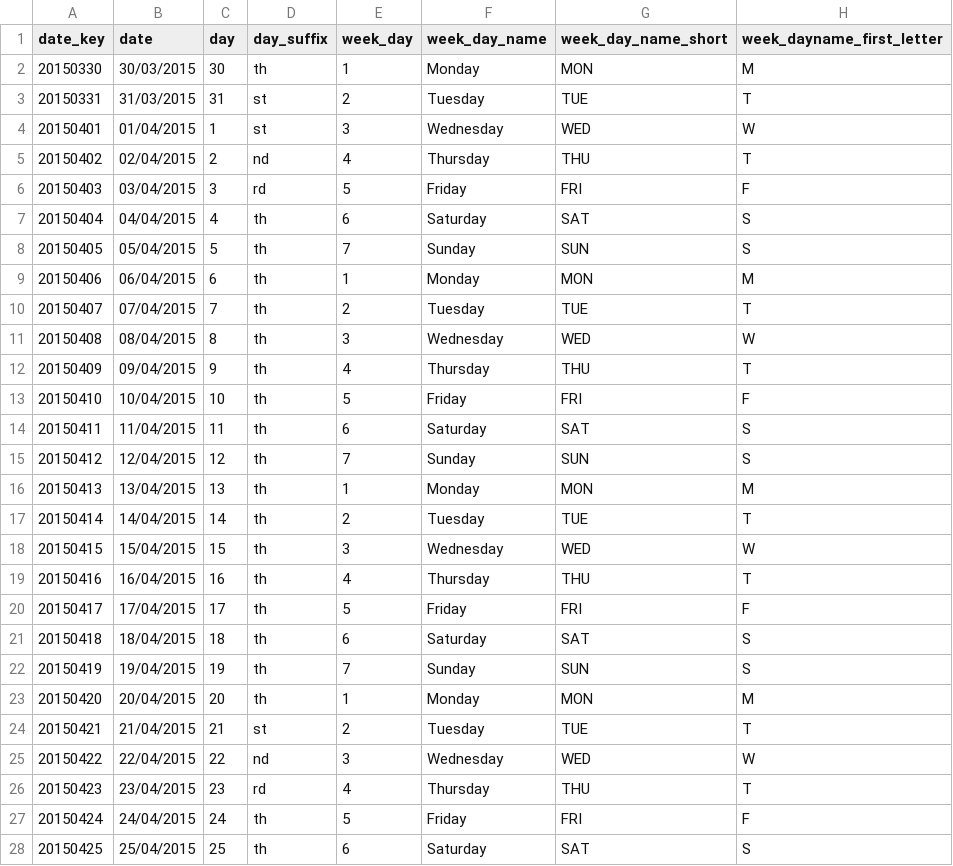
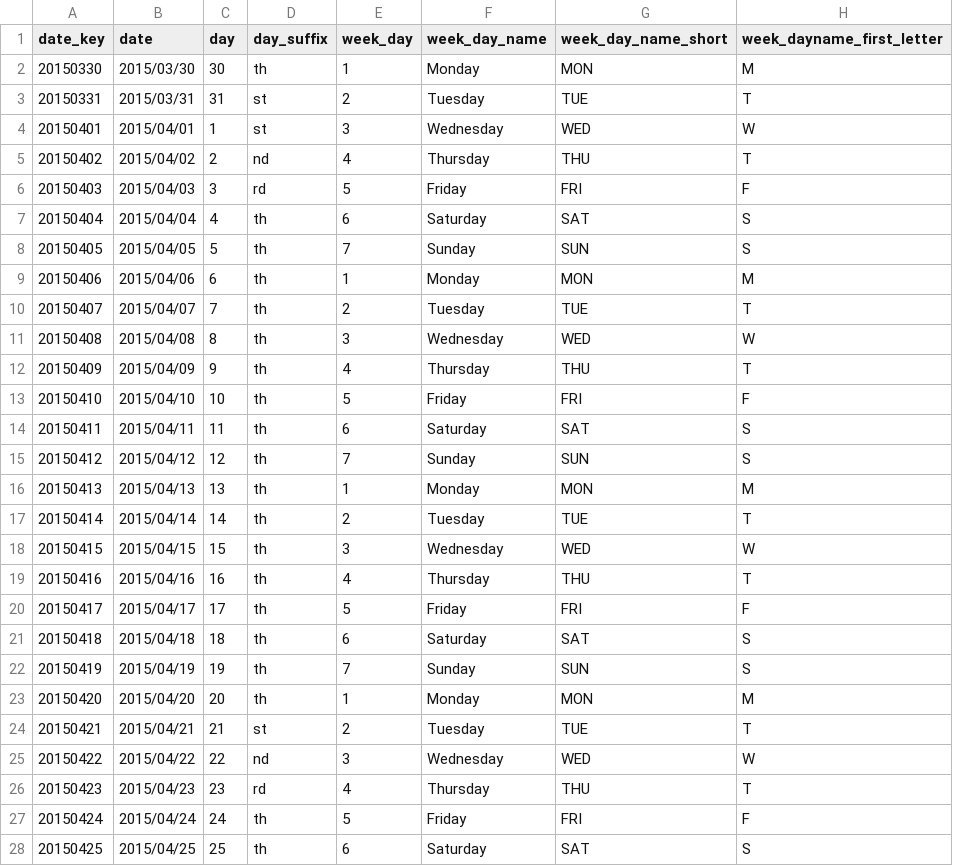
Before and after one commit to ds4owd-002/project-yozgoesdigital, a CSV file: data/processed/dim_date.csv, drawn as a sheet; only a part is shown; the diff covers the shown part only; the diff names each change by its address in the sheet, - before the commit and + after, or states it on an @@ line.

Commit message:
update date format in dim_date
as ms excel tend to mess up the format

```diff
--- a/data/processed/dim_date.csv
+++ b/data/processed/dim_date.csv
-B2 (date): 30/03/2015
+B2 (date): 2015/03/30
-B3 (date): 31/03/2015
+B3 (date): 2015/03/31
-B4 (date): 01/04/2015
+B4 (date): 2015/04/01
-B5 (date): 02/04/2015
+B5 (date): 2015/04/02
-B6 (date): 03/04/2015
+B6 (date): 2015/04/03
-B7 (date): 04/04/2015
+B7 (date): 2015/04/04
-B8 (date): 05/04/2015
+B8 (date): 2015/04/05
-B9 (date): 06/04/2015
+B9 (date): 2015/04/06
-B10 (date): 07/04/2015
+B10 (date): 2015/04/07
-B11 (date): 08/04/2015
+B11 (date): 2015/04/08
-B12 (date): 09/04/2015
+B12 (date): 2015/04/09
-B13 (date): 10/04/2015
+B13 (date): 2015/04/10
-B14 (date): 11/04/2015
+B14 (date): 2015/04/11
-B15 (date): 12/04/2015
+B15 (date): 2015/04/12
-B16 (date): 13/04/2015
+B16 (date): 2015/04/13
-B17 (date): 14/04/2015
+B17 (date): 2015/04/14
-B18 (date): 15/04/2015
+B18 (date): 2015/04/15
-B19 (date): 16/04/2015
+B19 (date): 2015/04/16
-B20 (date): 17/04/2015
+B20 (date): 2015/04/17
-B21 (date): 18/04/2015
+B21 (date): 2015/04/18
-B22 (date): 19/04/2015
+B22 (date): 2015/04/19
-B23 (date): 20/04/2015
+B23 (date): 2015/04/20
-B24 (date): 21/04/2015
+B24 (date): 2015/04/21
-B25 (date): 22/04/2015
+B25 (date): 2015/04/22
-B26 (date): 23/04/2015
+B26 (date): 2015/04/23
-B27 (date): 24/04/2015
+B27 (date): 2015/04/24
-B28 (date): 25/04/2015
+B28 (date): 2015/04/25
```
Also changed, not shown: 61 edited cells elsewhere in this file.
